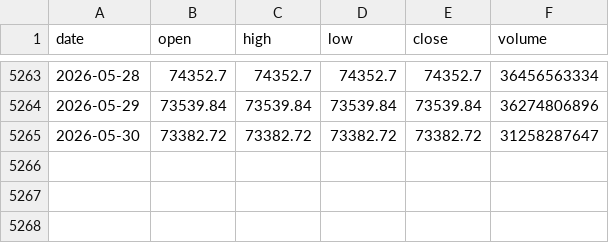
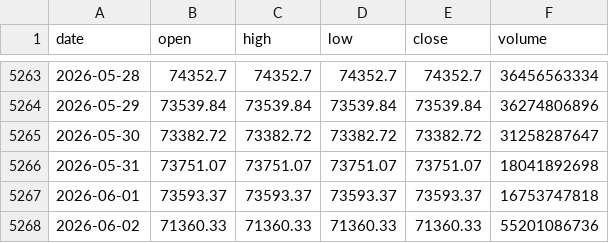
Before and after one commit to AdeBlanche/btc-statistics, a CSV file: bitcoin/bitcoin_prices.csv, drawn as a sheet; only a part is shown, gaps mark what is left out.

Commit message:
Data update

```diff
--- a/bitcoin/bitcoin_prices.csv
+++ b/bitcoin/bitcoin_prices.csv
@@ -5265 +5265,4 @@ date,open,high,low,close,volume
 2026-05-30,73382.72,73382.72,73382.72,73382.72,31258287647
+2026-05-31,73751.07,73751.07,73751.07,73751.07,18041892698
+2026-06-01,73593.37,73593.37,73593.37,73593.37,16753747818
+2026-06-02,71360.33,71360.33,71360.33,71360.33,55201086736
```
Also changed, not shown: strc/strc_prices.csv, 2 other files.
